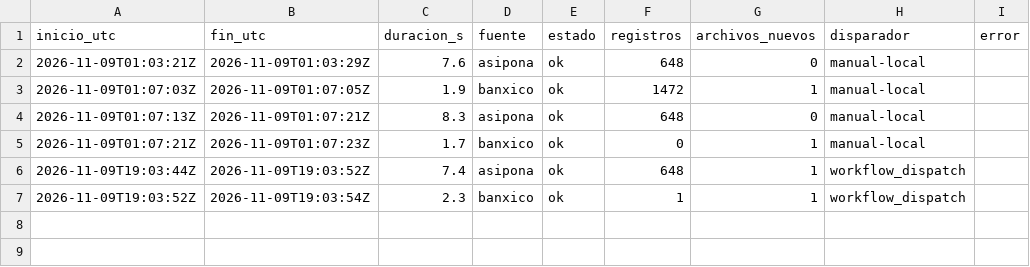
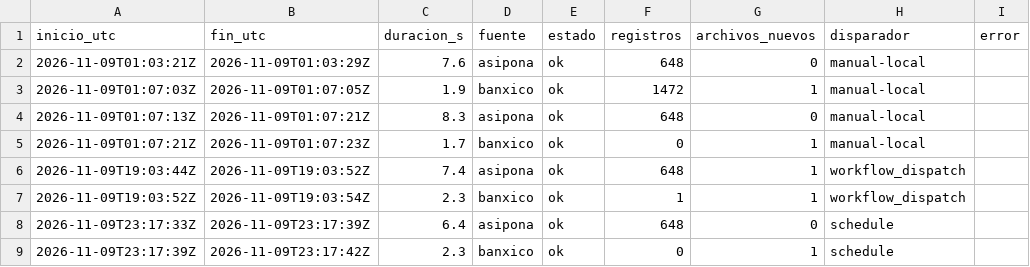
Before and after one commit to gabeMoran05-coder/TDL-MANZADOCKER, a CSV file: calidad/bitacora_captura.csv, drawn as a sheet; the diff names each change by its address in the sheet, - before the commit and + after, or states it on an @@ line.

```diff
--- a/calidad/bitacora_captura.csv
+++ b/calidad/bitacora_captura.csv
+row 8: 2026-11-09T23:17:33Z | 2026-11-09T23:17:39Z | 6.4 | asipona | ok | 648 | 0 | schedule
+row 9: 2026-11-09T23:17:39Z | 2026-11-09T23:17:42Z | 2.3 | banxico | ok | 0 | 1 | schedule
```
Also changed, not shown: 1 other file.
